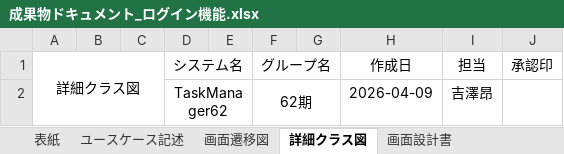
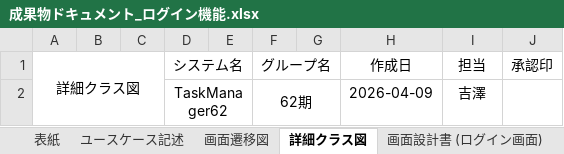
Before and after one commit to comsize-honiden/TaskManager62, an Excel workbook: document/成果物ドキュメント_ログイン機能.xlsx, sheet 詳細クラス図, drawn as a sheet; values as stored, in another font and other column widths than the file's, no borders; charts and pictures not drawn; the diff names each change by its address in the sheet, - before the commit and + after, or states it on an @@ line.

```diff
--- a/document/成果物ドキュメント_ログイン機能.xlsx (sheet 詳細クラス図)
+++ b/document/成果物ドキュメント_ログイン機能.xlsx (sheet 詳細クラス図)
-sheet tab: 画面設計書
+sheet tab: 画面設計書 (ログイン画面)
-I2 (担当): 吉澤昂
+I2 (担当): 吉澤
```
Also changed, not shown: sheet 表紙, sheet 画面設計書 (ログイン失敗画面), sheet 画面遷移図, other sheet tabs, charts or pictures, document/成果物ドキュメント_ログアウト機能.xlsx.
